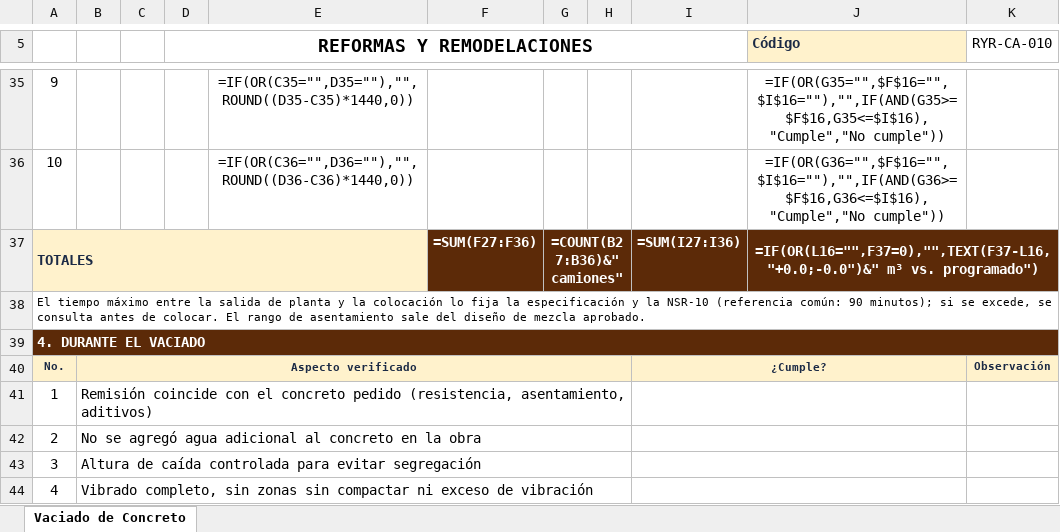
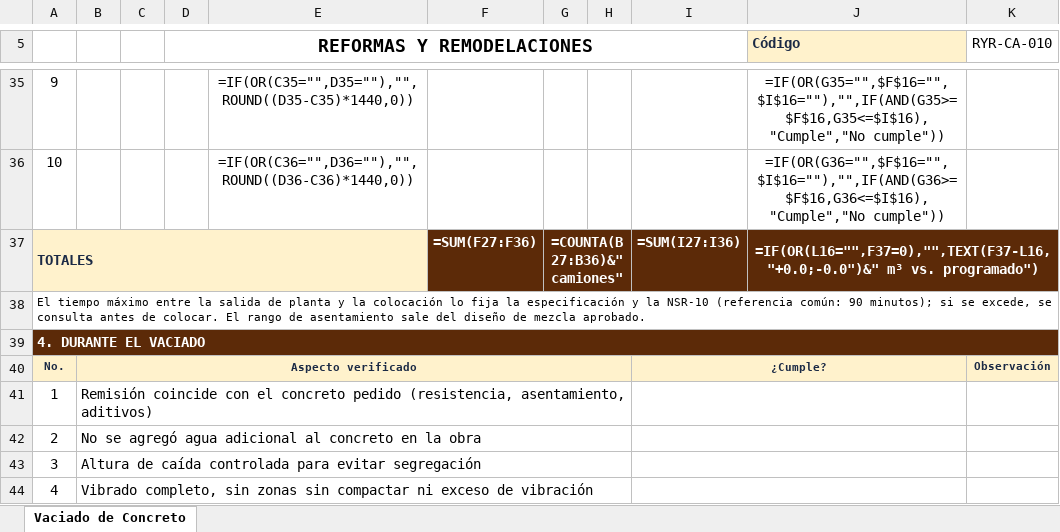
Before and after one commit to hfhr2016-debug/formulario-obra, an Excel workbook: public/plantilla-cal-vaciado.xlsx, sheet Vaciado de Concreto, drawn as a sheet; only a part is shown, gaps mark what is left out; values as stored, in another font and other column widths than the file's, no borders; formulas without a stored value are shown as written; charts and pictures not drawn; the diff names each change by its address in the sheet, - before the commit and + after, or states it on an @@ line.

```diff
--- a/public/plantilla-cal-vaciado.xlsx (sheet Vaciado de Concreto)
+++ b/public/plantilla-cal-vaciado.xlsx (sheet Vaciado de Concreto)
-G37: =COUNT(B27:B36)&" camiones"
+G37: =COUNTA(B27:B36)&" camiones"
```
Also changed, not shown: public/plantilla-cal-resultados.xlsx.
